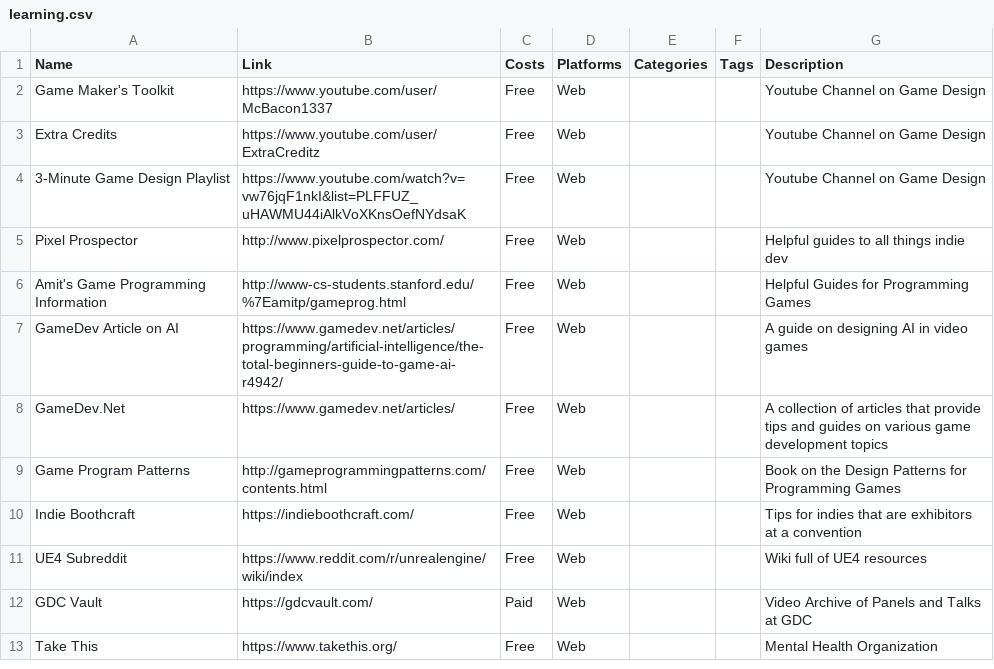
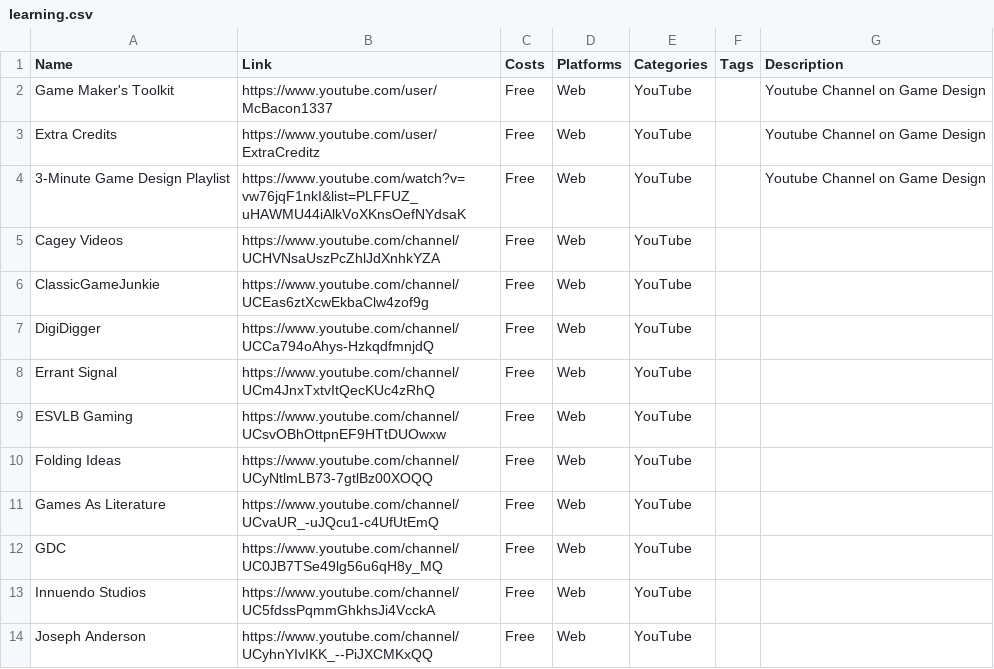
Before and after one commit to jackmelcher/gamedevelop.io, a CSV file: csv/learning.csv, drawn as a sheet; only a part is shown; the shorter side is filled out with more unchanged rows; the diff covers the shown part only.

```diff
--- a/csv/learning.csv
+++ b/csv/learning.csv
@@ -1,4 +1,14 @@
 Name,Link,Costs,Platforms,Categories,Tags,Description
-Game Maker's Toolkit,https://www.youtube.com/user/McBacon1337,Free,Web,,,Youtube Channel on Game Design
-Extra Credits,https://www.youtube.com/user/ExtraCreditz,Free,Web,,,Youtube Channel on Game Design
-3-Minute Game Design Playlist,https://www.youtube.com/watch?v=vw76jqF1nkI&list=PLFFUZ_uHAWMU44iAlkVoXKnsOefNYdsaK,Free,Web,,,Youtube Channel on Game Design
+Game Maker's Toolkit,https://www.youtube.com/user/McBacon1337,Free,Web,YouTube,,Youtube Channel on Game Design
+Extra Credits,https://www.youtube.com/user/ExtraCreditz,Free,Web,YouTube,,Youtube Channel on Game Design
+3-Minute Game Design Playlist,https://www.youtube.com/watch?v=vw76jqF1nkI&list=PLFFUZ_uHAWMU44iAlkVoXKnsOefNYdsaK,Free,Web,YouTube,,Youtube Channel on Game Design
+Cagey Videos,https://www.youtube.com/channel/UCHVNsaUszPcZhlJdXnhkYZA,Free,Web,YouTube,"",""
+"ClassicGameJunkie ",https://www.youtube.com/channel/UCEas6ztXcwEkbaClw4zof9g,Free,Web,YouTube,"",""
+DigiDigger,https://www.youtube.com/channel/UCCa794oAhys-HzkqdfmnjdQ,Free,Web,YouTube,"",""
+Errant Signal,https://www.youtube.com/channel/UCm4JnxTxtvItQecKUc4zRhQ,Free,Web,YouTube,"",""
+ESVLB Gaming,https://www.youtube.com/channel/UCsvOBhOttpnEF9HTtDUOwxw,Free,Web,YouTube,"",""
+Folding Ideas,https://www.youtube.com/channel/UCyNtlmLB73-7gtlBz00XOQQ,Free,Web,YouTube,"",""
+Games As Literature,https://www.youtube.com/channel/UCvaUR_-uJQcu1-c4UfUtEmQ,Free,Web,YouTube,"",""
+GDC,https://www.youtube.com/channel/UC0JB7TSe49lg56u6qH8y_MQ,Free,Web,YouTube,"",""
+Innuendo Studios,https://www.youtube.com/channel/UC5fdssPqmmGhkhsJi4VcckA,Free,Web,YouTube,"",""
+Joseph Anderson,https://www.youtube.com/channel/UCyhnYIvIKK_--PiJXCMKxQQ,Free,Web,YouTube,"",""
```
Also changed, not shown: 13 added rows elsewhere in this file, csv/2d.csv, csv/communication.csv, 34 other files.
